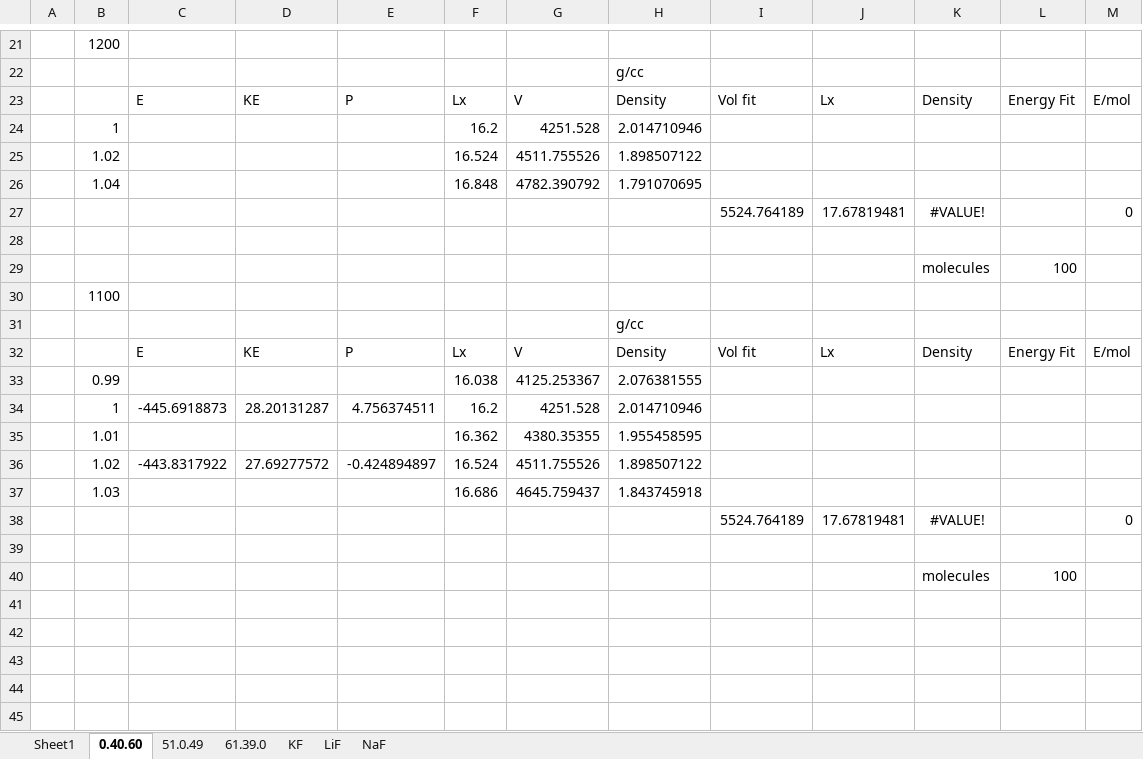
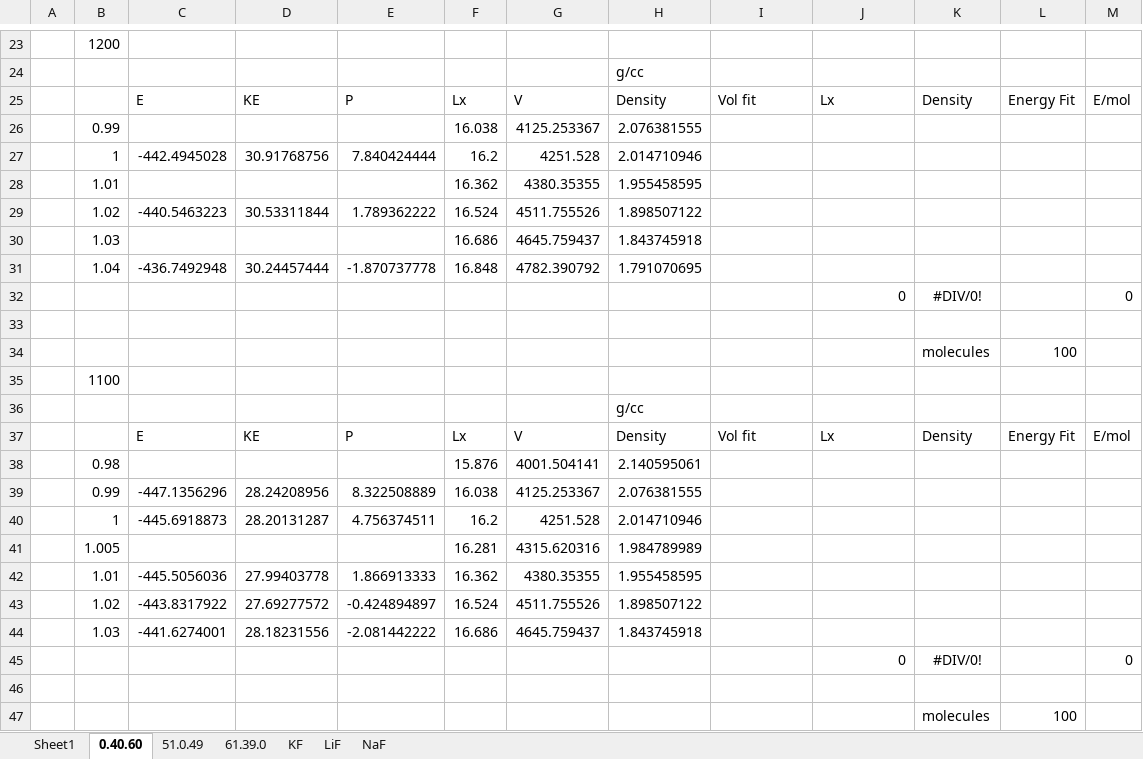
Before and after one commit to benbeeler/spreadsheets, an Excel workbook: SALT/FLiNaK.xlsx, sheet 0.40.60, drawn as a sheet; only a part is shown, gaps mark what is left out; values as stored, in another font and other column widths than the file's, no borders; removed rows and columns are numbered as before the commit, all else as after; the diff covers the shown part only; the diff names each change by its address in the sheet, - before the commit and + after, or states it on an @@ line.

```diff
--- a/SALT/FLiNaK.xlsx (sheet 0.40.60)
+++ b/SALT/FLiNaK.xlsx (sheet 0.40.60)
+row 26:  | 0.99 |  |  |  | 16.038 | 4125.253367 | 2.076381555
-C27: (empty)
+C27: -442.4945028
-D27: (empty)
+D27: 30.91768756
-E27: (empty)
+E27: 7.840424444
+row 28:  | 1.01 |  |  |  | 16.362 | 4380.35355 | 1.955458595
-C29: (empty)
+C29: -440.5463223
-D29: (empty)
+D29: 30.53311844
-E29: (empty)
+E29: 1.789362222
+row 30:  | 1.03 |  |  |  | 16.686 | 4645.759437 | 1.843745918
-C31: (empty)
+C31: -436.7492948
-D31: (empty)
+D31: 30.24457444
-E31: (empty)
+E31: -1.870737778
-row 27:  |  |  |  |  |  |  |  | 5524.764189 | 17.67819481 | #VALUE! |  | 0
+row 32:  |  |  |  |  |  |  |  |  | 0 | #DIV/0! |  | 0
+row 38:  | 0.98 |  |  |  | 15.876 | 4001.504141 | 2.140595061
-C39: (empty)
+C39: -447.1356296
-D39: (empty)
+D39: 28.24208956
-E39: (empty)
+E39: 8.322508889
+row 41:  | 1.005 |  |  |  | 16.281 | 4315.620316 | 1.984789989
-C42: (empty)
+C42: -445.5056036
-D42: (empty)
+D42: 27.99403778
-E42: (empty)
+E42: 1.866913333
-C44: (empty)
+C44: -441.6274001
-D44: (empty)
+D44: 28.18231556
-E44: (empty)
+E44: -2.081442222
-row 38:  |  |  |  |  |  |  |  | 5524.764189 | 17.67819481 | #VALUE! |  | 0
+row 45:  |  |  |  |  |  |  |  |  | 0 | #DIV/0! |  | 0
```
Also changed, not shown: 3 added rows, 1 removed row and 6 edited cells elsewhere in this sheet, sheet 51.0.49, sheet LiF, sheet NaF, sheet KF, formulas that keep their value, SALT/KF_ZrF4.xlsx.
